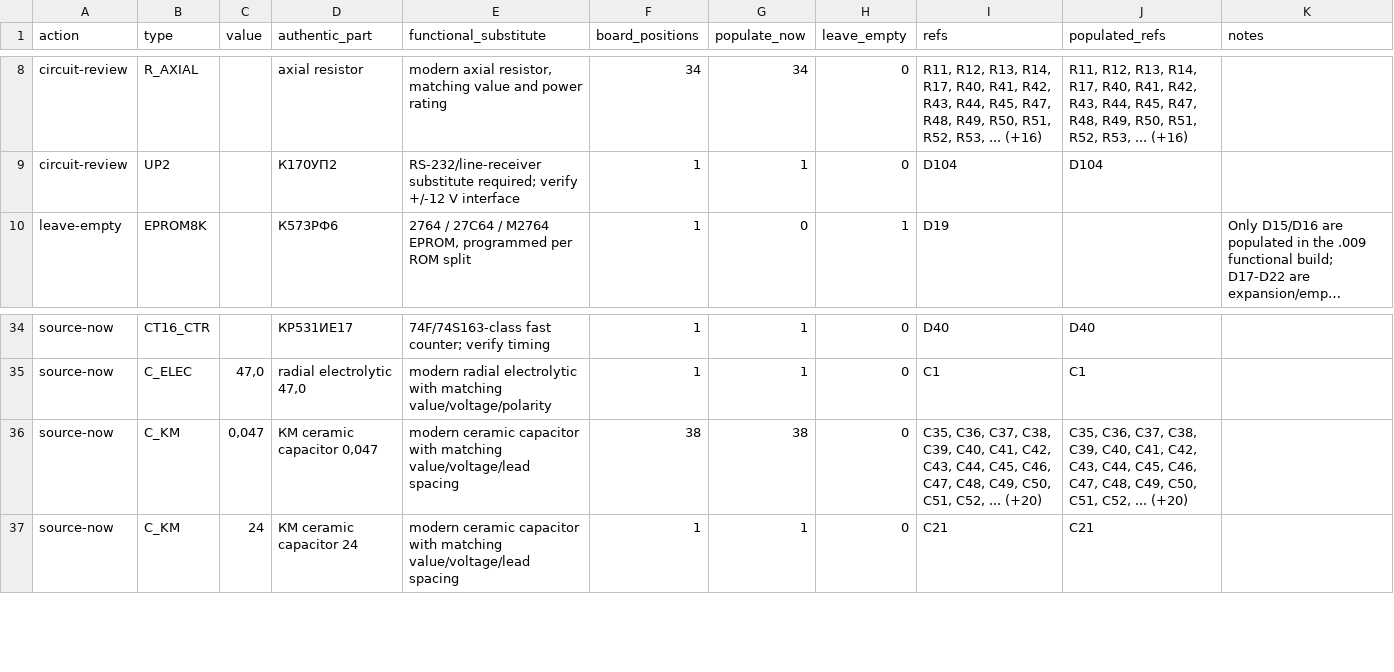
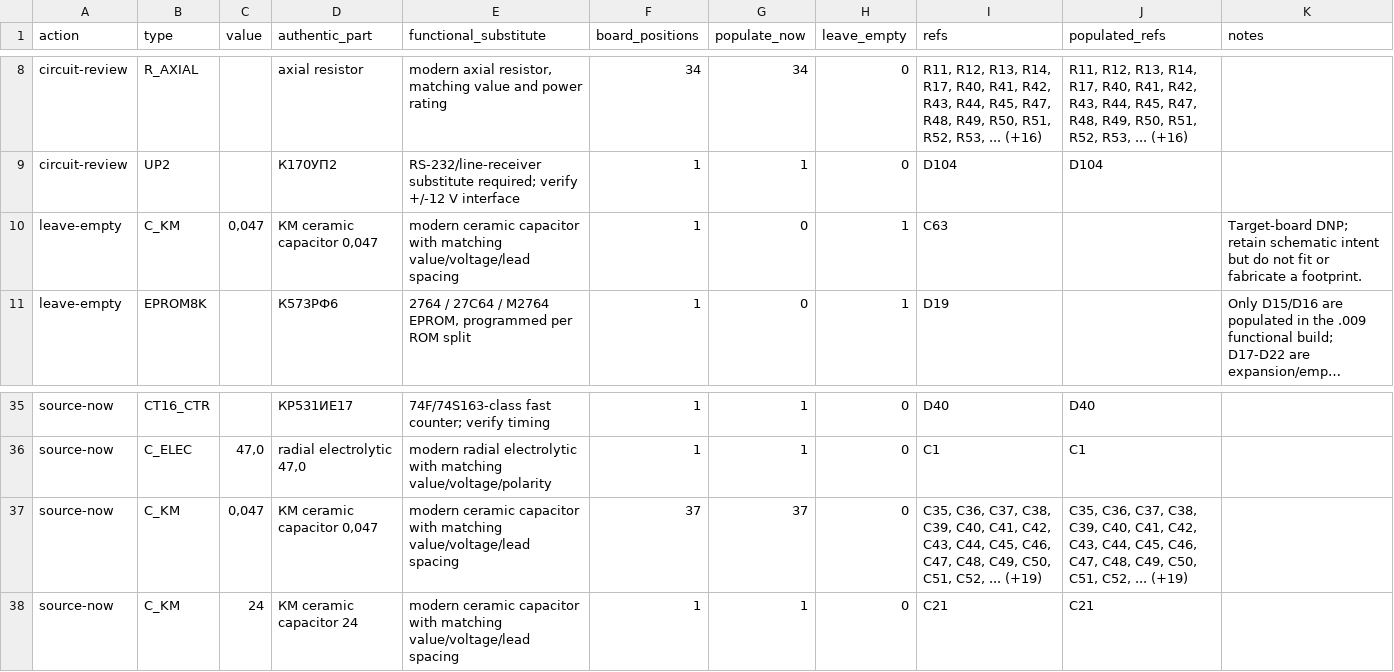
Before and after one commit to ddanila/8080-cosim, a CSV file: docs/replica-dual-config-bom.csv, drawn as a sheet; only a part is shown, gaps mark what is left out; long unchanged cells end in …; addresses are those after the commit; the diff names each change by its address in the sheet, - before the commit and + after, or states it on an @@ line.

Commit message:
Mark target-board C63 as DNP

```diff
--- a/docs/replica-dual-config-bom.csv
+++ b/docs/replica-dual-config-bom.csv
+row 10: leave-empty | C_KM | 0,047 | КМ ceramic capacitor 0,047 | modern ceramic capacitor with matching value/voltage/lead spacing | 1 | 0 | 1 | C63 |  | Target-board DNP; retain schematic intent but do not fit or fabricate a footprint.
-F37 (board_positions): 38
+F37 (board_positions): 37
-G37 (populate_now): 38
+G37 (populate_now): 37
-I37 (refs): …C52, ... (+20)
+I37 (refs): …C52, ... (+19)
-J37 (populated_refs): …C52, ... (+20)
+J37 (populated_refs): …C52, ... (+19)
```
Also changed, not shown: 28 other files.
